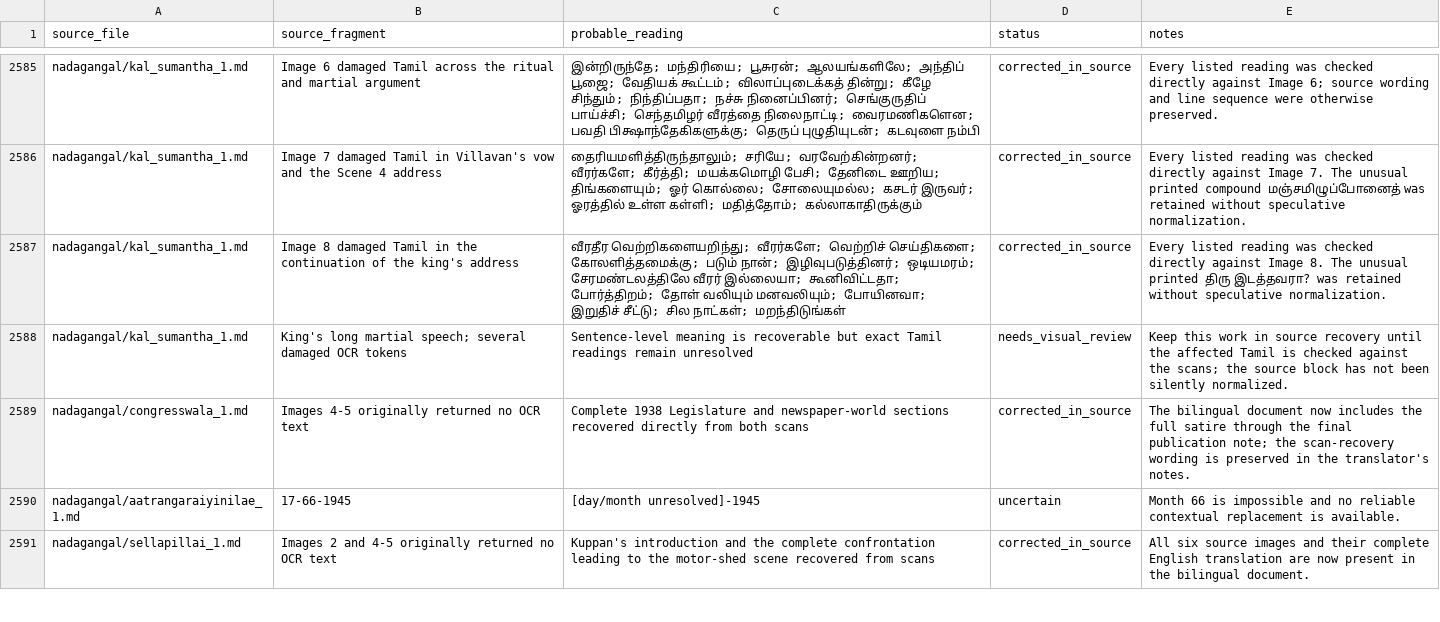
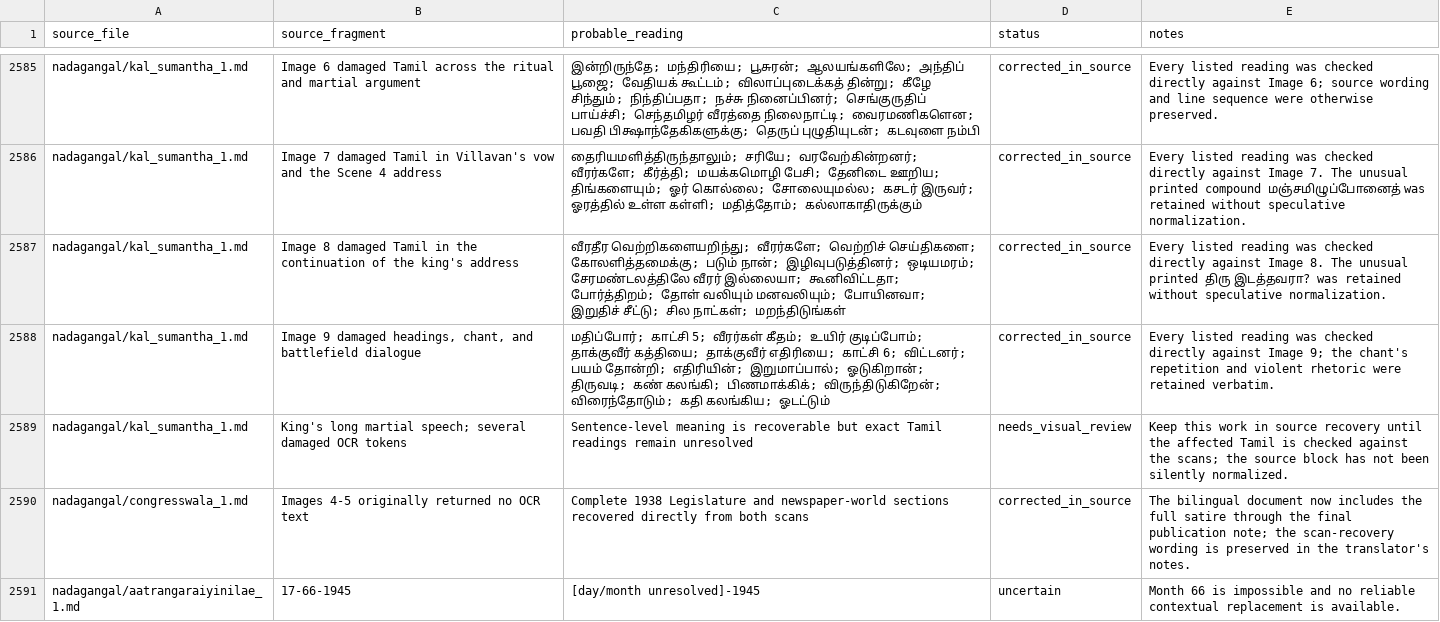
Before and after one commit to pugazg/anna-corpus, a CSV file: outputs/annavin_text_extractor/translated_contents/_translation_state/ocr_concerns.csv, drawn as a sheet; only a part is shown, gaps mark what is left out; the shorter side is filled out with more unchanged rows.

Commit message:
Correct Kal Sumantha image 9 OCR

```diff
--- a/outputs/annavin_text_extractor/translated_contents/_translation_state/ocr_concerns.csv
+++ b/outputs/annavin_text_extractor/translated_contents/_translation_state/ocr_concerns.csv
@@ -2587,2 +2587,3 @@ nadagangal/kal_sumantha_1.md,"Image 7 damaged Tamil in Villavan's vow and the Sc
 nadagangal/kal_sumantha_1.md,"Image 8 damaged Tamil in the continuation of the king's address","வீரதீர வெற்றிகளையறிந்து; வீரர்களே; வெற்றிச் செய்திகளை; கோலளித்தமைக்கு; படும் நான்; இழிவுபடுத்தினர்; ஒடியமரம்; சேரமண்டலத்திலே வீரர் இல்லையா; கூனிவிட்டதா; போர்த்திறம்; தோள் வலியும் மனவலியும்; போயினவா; இறுதிச் சீட்டு; சில நாட்கள்; மறந்திடுங்கள்",corrected_in_source,"Every listed reading was checked directly against Image 8. The unusual printed திரு இடத்தவரா? was retained without speculative normalization."
+nadagangal/kal_sumantha_1.md,"Image 9 damaged headings, chant, and battlefield dialogue","மதிப்போர்; காட்சி 5; வீரர்கள் கீதம்; உயிர் குடிப்போம்; தாக்குவீர் கத்தியை; தாக்குவீர் எதிரியை; காட்சி 6; விட்டனர்; பயம் தோன்றி; எதிரியின்; இறுமாப்பால்; ஓடுகிறான்; திருவடி; கண் கலங்கி; பிணமாக்கிக்; விருந்திடுகிறேன்; விரைந்தோடும்; கதி கலங்கிய; ஓடட்டும்",corrected_in_source,"Every listed reading was checked directly against Image 9; the chant's repetition and violent rhetoric were retained verbatim."
 nadagangal/kal_sumantha_1.md,"King's long martial speech; several damaged OCR tokens","Sentence-level meaning is recoverable but exact Tamil readings remain unresolved",needs_visual_review,"Keep this work in source recovery until the affected Tamil is checked against the scans; the source block has not been silently normalized."
```
Also changed, not shown: 2 other files.
